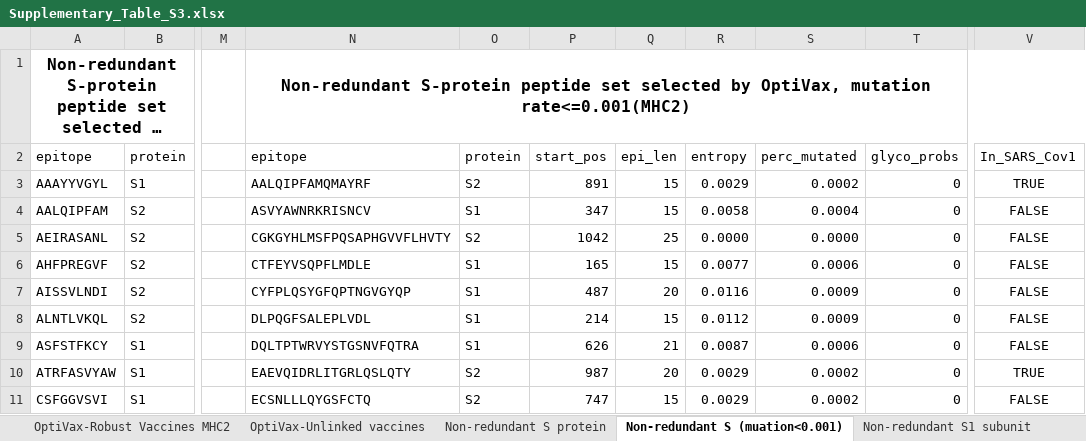
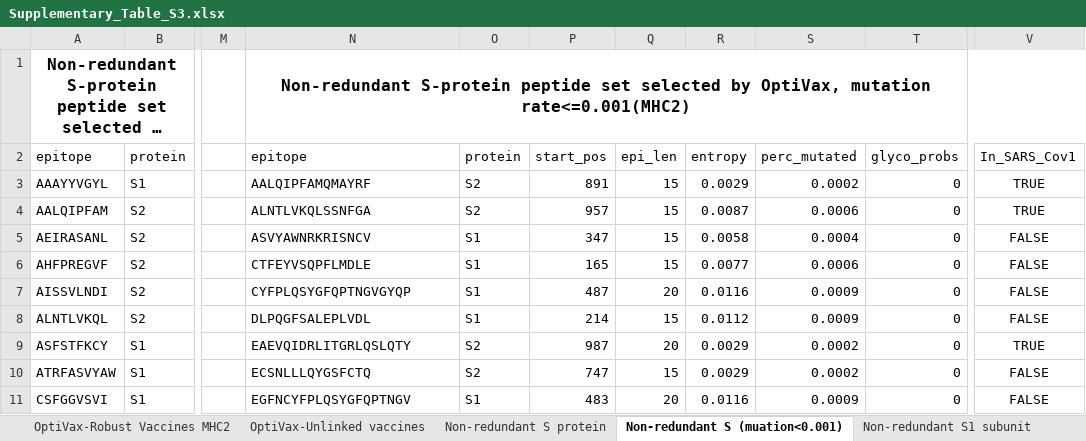
Before and after one commit to gifford-lab/optivax, an Excel workbook: Supplementary_Table_S3.xlsx, sheet Non-redundant S (muation<0.001), drawn as a sheet; only a part is shown, gaps mark what is left out; long unchanged cells end in …; values as stored, in another font and other column widths than the file's, no borders; the diff covers the shown part only; the diff names each change by its address in the sheet, - before the commit and + after, or states it on an @@ line.

```diff
--- a/Supplementary_Table_S3.xlsx (sheet Non-redundant S (muation<0.001))
+++ b/Supplementary_Table_S3.xlsx (sheet Non-redundant S (muation<0.001))
-N4: ASVYAWNRKRISNCV
+N4: ALNTLVKQLSSNFGA
-O4: S1
+O4: S2
-P4: 347
+P4: 957
-R4: 0.0058
+R4: 0.0087
-S4: 0.0004
+S4: 0.0006
-V4: FALSE
+V4: TRUE
-N5: CGKGYHLMSFPQSAPHGVVFLHVTY
+N5: ASVYAWNRKRISNCV
-O5: S2
+O5: S1
-P5: 1042
+P5: 347
-Q5: 25
+Q5: 15
-R5: 0.0000
+R5: 0.0058
-S5: 0.0000
+S5: 0.0004
-N9: DQLTPTWRVYSTGSNVFQTRA
+N9: EAEVQIDRLITGRLQSLQTY
-O9: S1
+O9: S2
-P9: 626
+P9: 987
-Q9: 21
+Q9: 20
-R9: 0.0087
+R9: 0.0029
-S9: 0.0006
+S9: 0.0002
-V9: FALSE
+V9: TRUE
-N10: EAEVQIDRLITGRLQSLQTY
+N10: ECSNLLLQYGSFCTQ
-P10: 987
+P10: 747
-Q10: 20
+Q10: 15
-V10: TRUE
+V10: FALSE
-N11: ECSNLLLQYGSFCTQ
+N11: EGFNCYFPLQSYGFQPTNGV
-O11: S2
+O11: S1
-P11: 747
+P11: 483
-Q11: 15
+Q11: 20
-R11: 0.0029
+R11: 0.0116
-S11: 0.0002
+S11: 0.0009
```
Also changed, not shown: 467 edited cells elsewhere in this sheet, sheet Non-redundant S protein, sheet Non-redundant Yamarkovich, sheet Non-redundant S1 subunit, sheet OptiVax-Robust Vaccines MHC2, sheet Non-redundant S1 muation<0.001, sheet Augmentation for nonredundant S, Supplementary_Table_S2.xlsx.
